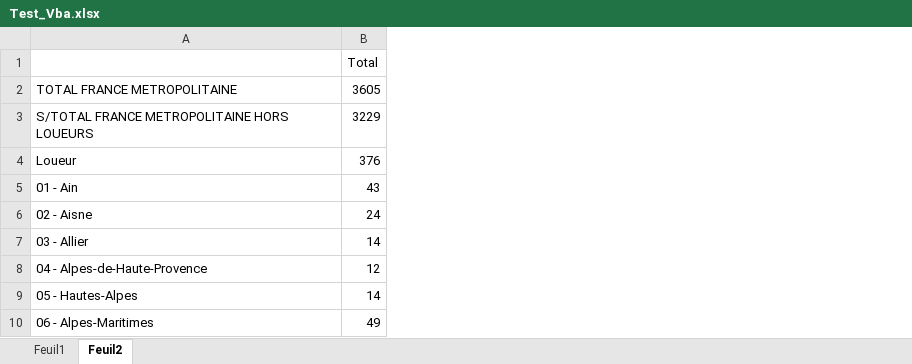
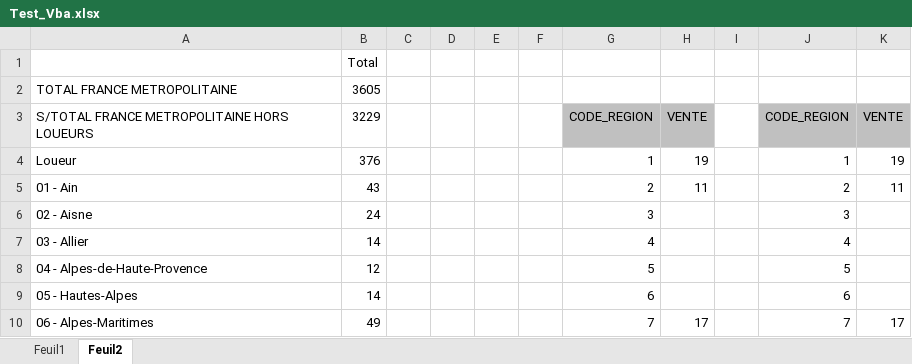
Before and after one commit to BignonAG/DanielDashboard, an Excel workbook: Test_VBA/Test_Vba.xlsx, sheet Feuil2, drawn as a sheet; only a part is shown; values as stored, in another font and other column widths than the file's, no borders; conditional formats not drawn; the diff names each change by its address in the sheet, - before the commit and + after, or states it on an @@ line.

```diff
--- a/Test_VBA/Test_Vba.xlsx (sheet Feuil2)
+++ b/Test_VBA/Test_Vba.xlsx (sheet Feuil2)
+column C, empty
+column D, empty
+column E, empty
+column F, empty
+column G, rows 3-10: CODE_REGION | 1 | 2 | 3 | 4 | 5 | 6 | 7
+column H, rows 3-10: VENTE | 19 | 11 |  |  |  |  | 17
+column I, empty
+column J, rows 3-10: CODE_REGION | 1 | 2 | 3 | 4 | 5 | 6 | 7
+column K, rows 3-10: VENTE | 19 | 11 |  |  |  |  | 17
```
Also changed, not shown: 5 other files.
